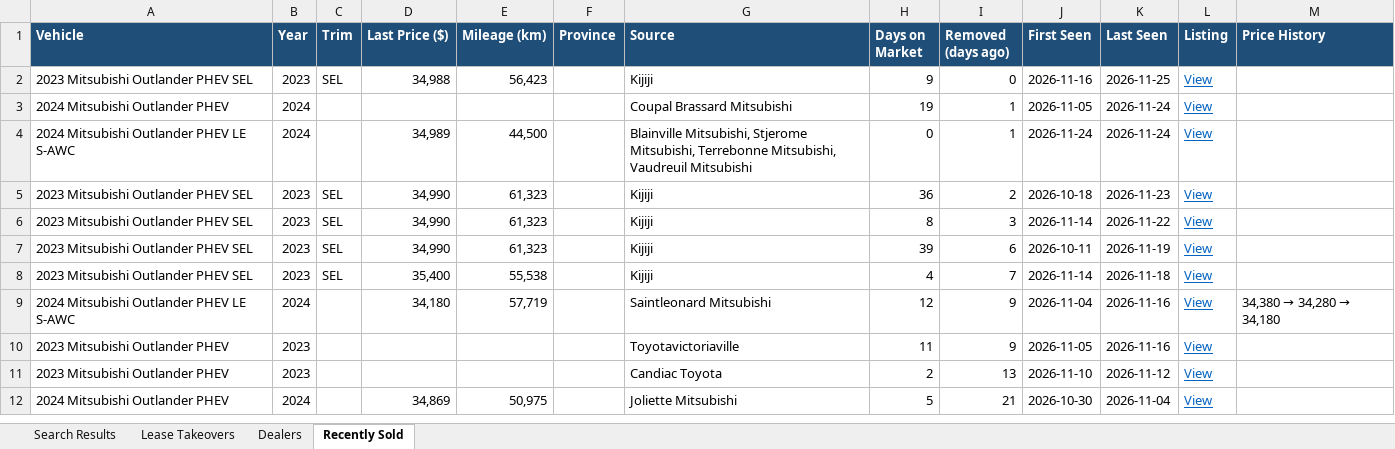
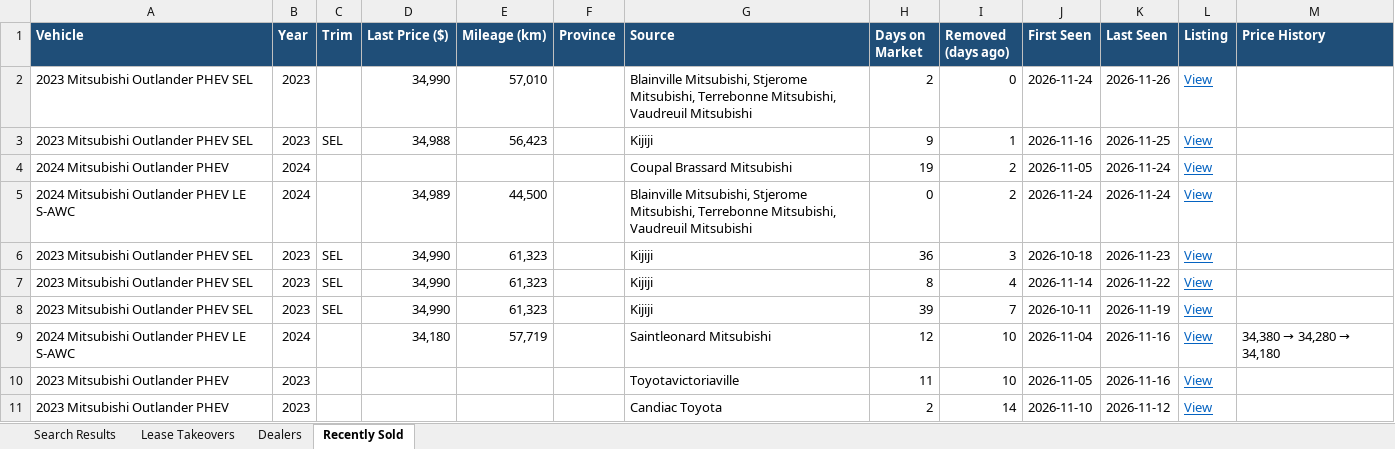
Before and after one commit to mdnaseershah/vehicle-search-automation, an Excel workbook: outlander_phev_search_results.xlsx, sheet Recently Sold, drawn as a sheet; values as stored, in another font and other column widths than the file's, no borders; removed rows and columns are numbered as before the commit, all else as after; the diff names each change by its address in the sheet, - before the commit and + after, or states it on an @@ line.

```diff
--- a/outlander_phev_search_results.xlsx (sheet Recently Sold)
+++ b/outlander_phev_search_results.xlsx (sheet Recently Sold)
+row 2: 2023 Mitsubishi Outlander PHEV SEL | 2023 |  | 34,990 | 57,010 |  | Blainville Mitsubishi, Stjerome Mitsubishi, Terrebonne Mitsubishi, Vaudreuil Mitsubishi | 2 | 0 | 2026-11-24 | 2026-11-26 | View
-I3 (Removed (days ago)): 0
+I3 (Removed (days ago)): 1
-I4:I5 (Removed (days ago)): 1
+I4:I5 (Removed (days ago)): 2
-I6 (Removed (days ago)): 2
+I6 (Removed (days ago)): 3
-I7 (Removed (days ago)): 3
+I7 (Removed (days ago)): 4
-I8 (Removed (days ago)): 6
+I8 (Removed (days ago)): 7
-row 8: 2023 Mitsubishi Outlander PHEV SEL | 2023 | SEL | 35,400 | 55,538 |  | Kijiji | 4 | 7 | 2026-11-14 | 2026-11-18 | View
-I9:I10 (Removed (days ago)): 9
+I9:I10 (Removed (days ago)): 10
-I11 (Removed (days ago)): 13
+I11 (Removed (days ago)): 14
-row 12: 2024 Mitsubishi Outlander PHEV | 2024 |  | 34,869 | 50,975 |  | Joliette Mitsubishi | 5 | 21 | 2026-10-30 | 2026-11-04 | View
```
Also changed, not shown: sheet Search Results, 3 other files.
